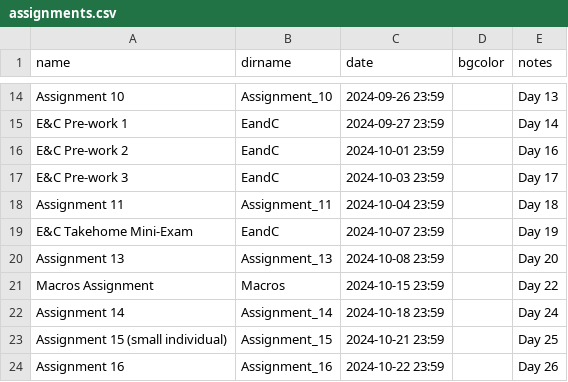
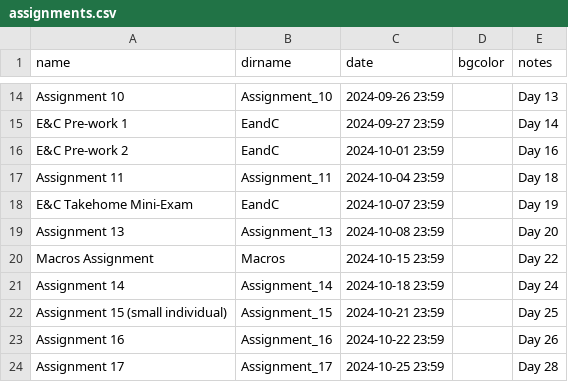
Before and after one commit to RHIT-CSSE/csse304, a CSV file: _data/assignments.csv, drawn as a sheet; only a part is shown, gaps mark what is left out; the shorter side is filled out with more unchanged rows.

Commit message:
removing pre-work 3

```diff
--- a/_data/assignments.csv
+++ b/_data/assignments.csv
@@ -16,3 +16,2 @@ E&C Pre-work 1,EandC,2024-09-27 23:59,,Day 14
 E&C Pre-work 2,EandC,2024-10-01 23:59,,Day 16
-E&C Pre-work 3,EandC,2024-10-03 23:59,,Day 17
 Assignment 11,Assignment_11,2024-10-04 23:59,,Day 18
```
